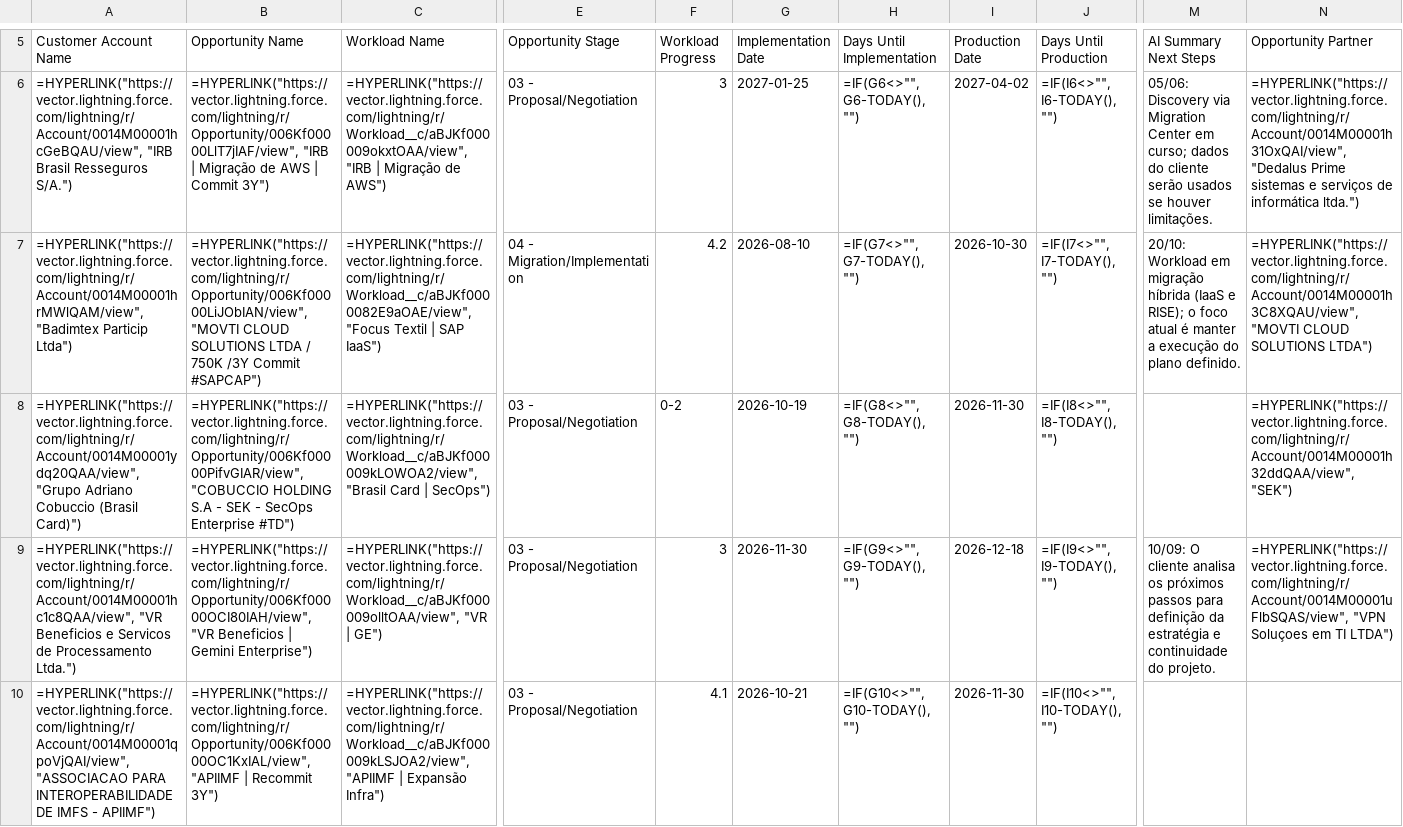
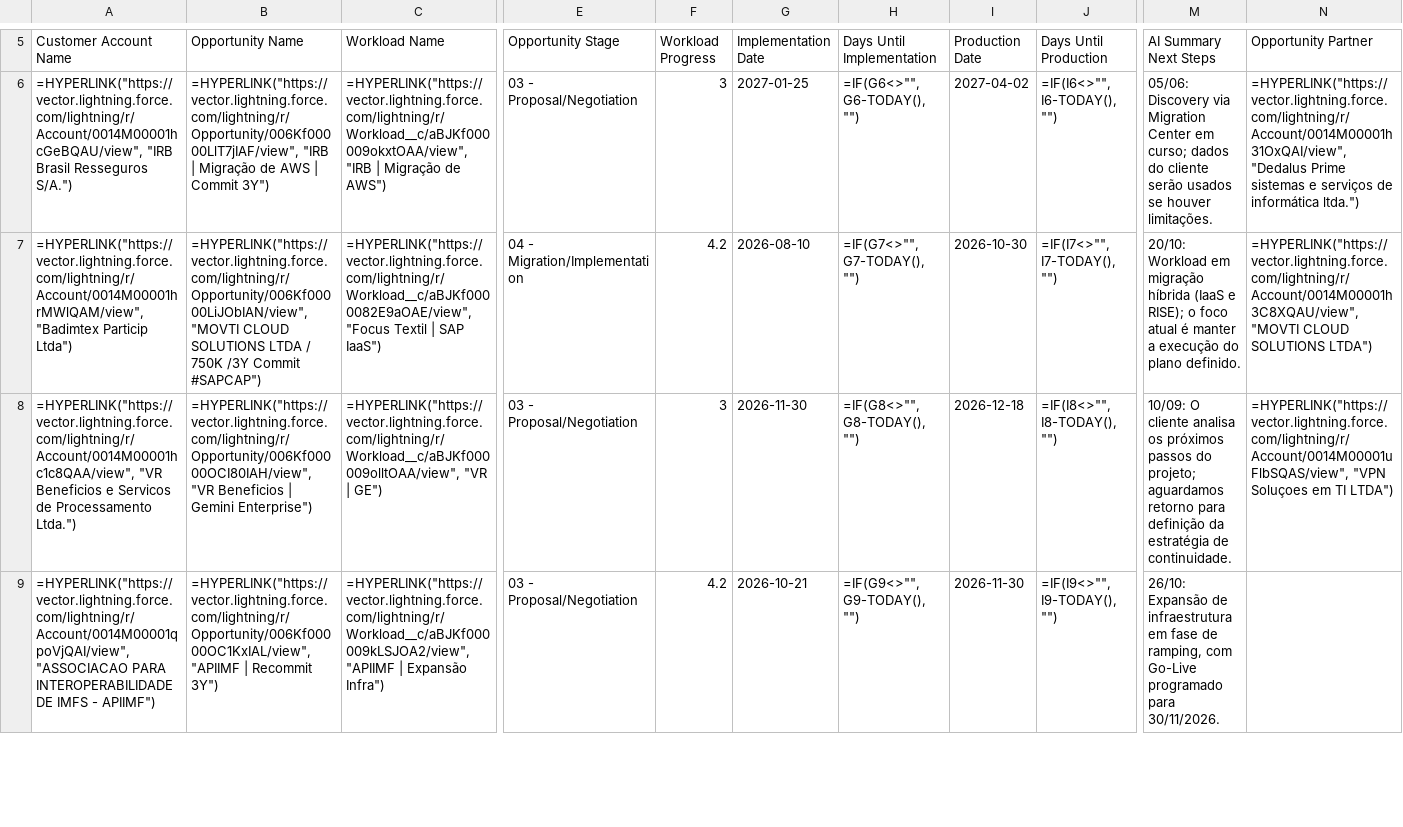
Before and after one commit to oliverhartley/Decks_My_Partners, a CSV file: fsr_decks_data/dbenevides_followup.csv, drawn as a sheet; only a part is shown, gaps mark what is left out; removed rows and columns are numbered as before the commit, all else as after; rows hold the shown columns only; the diff covers the shown part only; the diff names each change by its address in the sheet, - before the commit and + after, or states it on an @@ line.

```diff
--- a/fsr_decks_data/dbenevides_followup.csv
+++ b/fsr_decks_data/dbenevides_followup.csv
-row 8: =HYPERLINK("https://vector.lightning.force.com/lightning/r/Account/0014M00001ydq20QAA/view", "Grupo Adriano Cobuccio (Brasil Card)") | =HYPERLINK("https://vector.lightning.force.com/lightning/r/Opportunity/006Kf00000PifvGIAR/view", "COBUCCIO HOLDING S.A - SEK - SecOps Enterprise #TD") | =HYPERLINK("https://vector.lightning.force.com/lightning/r/Workload__c/aBJKf000009kLOWOA2/view", "Brasil Card | SecOps") | 03 - Proposal/Negotiation | 0-2 | 2026-10-19 | =IF(G8<>"", G8-TODAY(), "") | 2026-11-30 | =IF(I8<>"", I8-TODAY(), "") |  | =HYPERLINK("https://vector.lightning.force.com/lightning/r/Account/0014M00001h32ddQAA/view", "SEK")
-H8 (Days Until Implementation): =IF(G9<>"", G9-TODAY(), "")
+H8 (Days Until Implementation): =IF(G8<>"", G8-TODAY(), "")
-J8 (Days Until Production): =IF(I9<>"", I9-TODAY(), "")
+J8 (Days Until Production): =IF(I8<>"", I8-TODAY(), "")
-M8 (AI Summary Next Steps): …próximos passos para definição da estratégia e continuidade do projeto.
+M8 (AI Summary Next Steps): …próximos passos do projeto; aguardamos retorno para definição da estratégia de continuidade.
-F9 (Workload Progress): 4.1
+F9 (Workload Progress): 4.2
-H9 (Days Until Implementation): =IF(G10<>"", G10-TODAY(), "")
+H9 (Days Until Implementation): =IF(G9<>"", G9-TODAY(), "")
-J9 (Days Until Production): =IF(I10<>"", I10-TODAY(), "")
+J9 (Days Until Production): =IF(I9<>"", I9-TODAY(), "")
-M9 (AI Summary Next Steps): (empty)
+M9 (AI Summary Next Steps): 26/10: Expansão de infraestrutura em fase de ramping, com Go-Live programado para 30/11/2026.
```
Also changed, not shown: 1 added row, 1 removed row and 140 edited cells elsewhere in this file, fsr_decks_data/date_changes_1JbaDkmltkqu6aaAKRszEwVFRsJxUSCofCWUKtwcjAhs.csv, fsr_decks_data/date_changes_1UXbDWQNf1_wvm6_WHtKX2QIWXzRgib_xMpMGfnu5nKg.csv, 33 other files.
